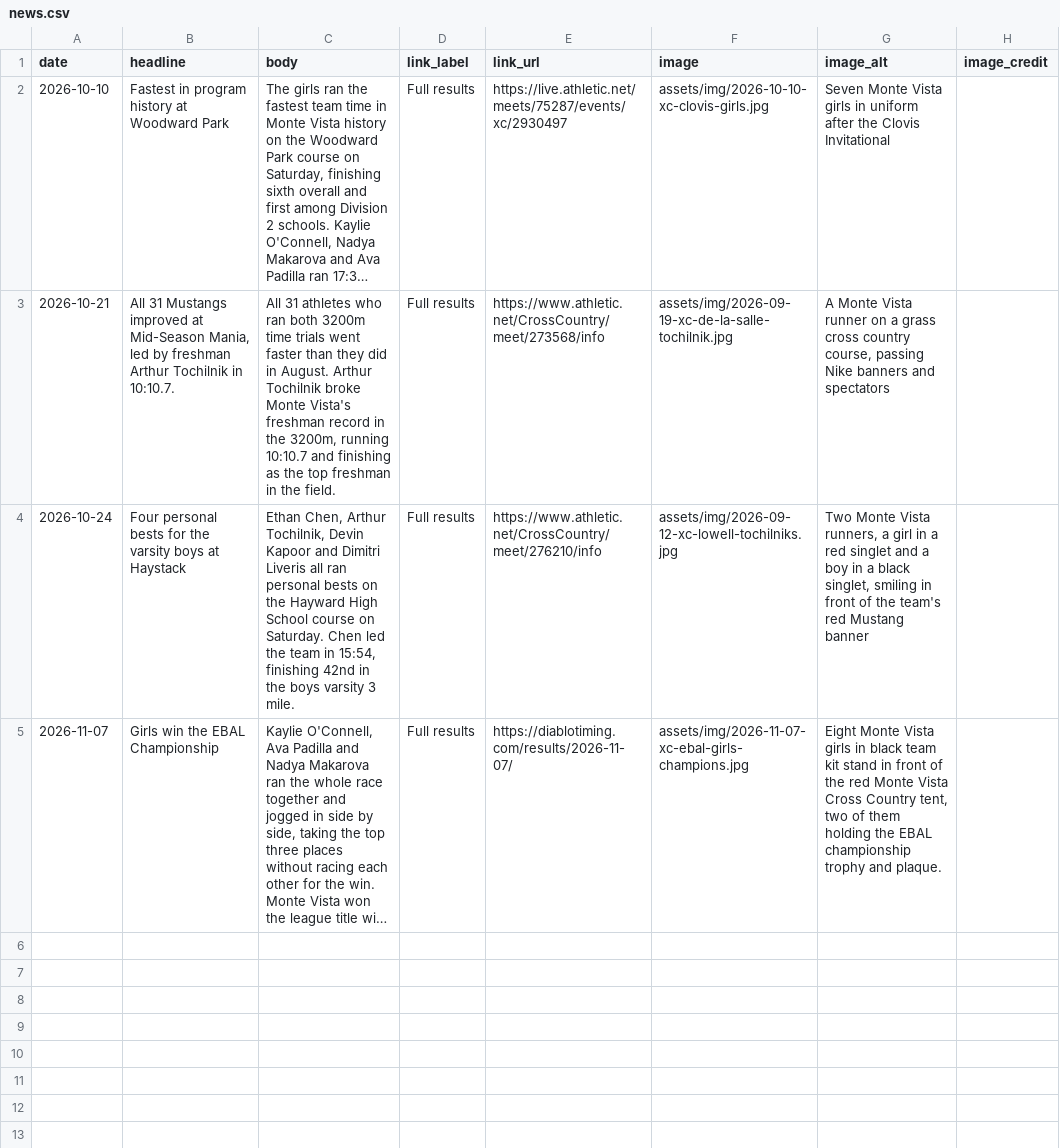
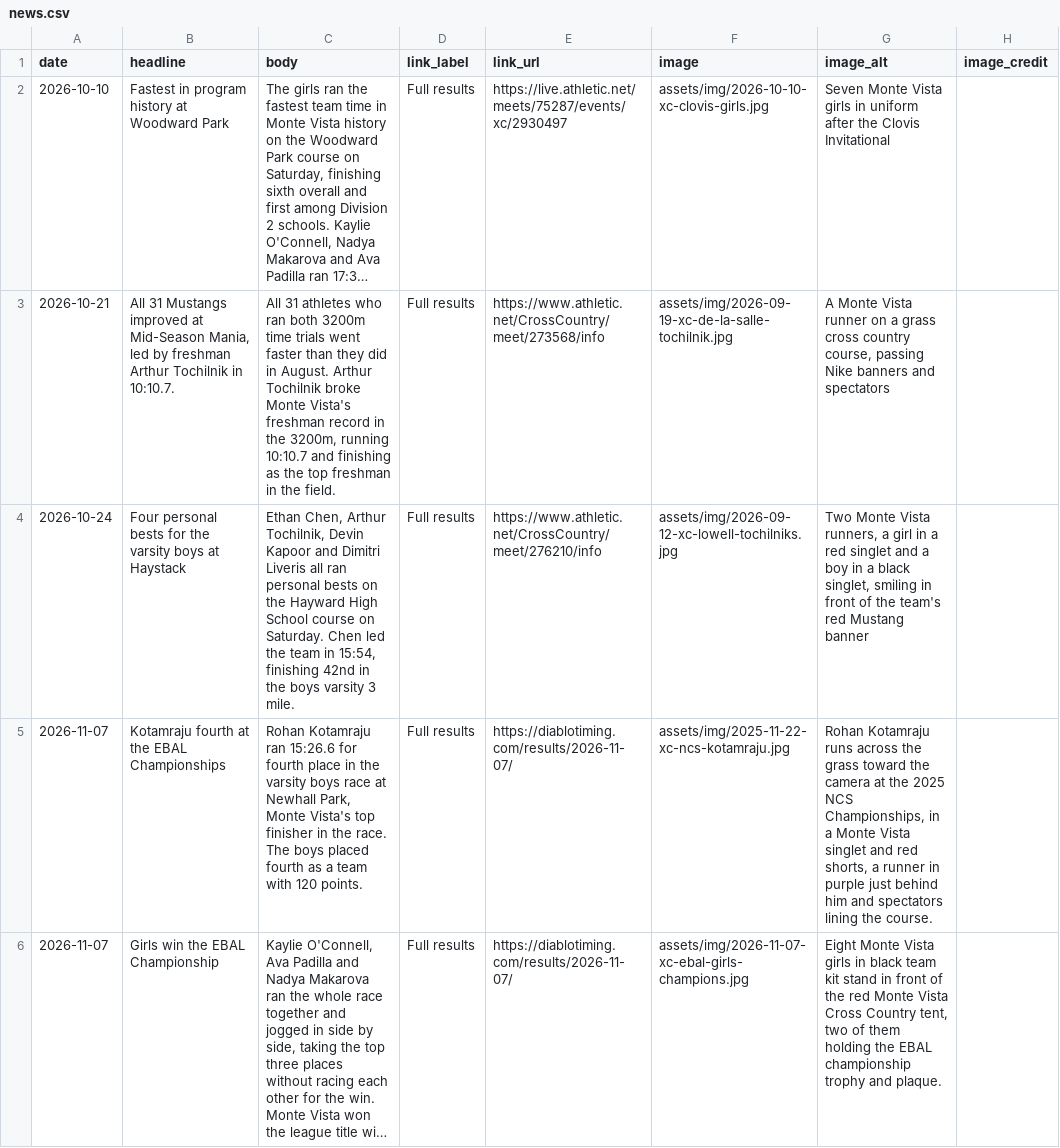
Before and after one commit to pwalesdi/mvxctf_website, a CSV file: assets/data/news.csv, drawn as a sheet; long unchanged cells end in …; the diff names each change by its address in the sheet, - before the commit and + after, or states it on an @@ line.

```diff
--- a/assets/data/news.csv
+++ b/assets/data/news.csv
+row 5: 2026-11-07 | Kotamraju fourth at the EBAL Championships | Rohan Kotamraju ran 15:26.6 for fourth place in the varsity boys race at Newhall Park, Monte Vista's top finisher in the race. The boys placed fourth as a team with 120 points. | Full results | https://diablotiming.com/results/2026-11-07/ | assets/img/2025-11-22-xc-ncs-kotamraju.jpg | Rohan Kotamraju runs across the grass toward the camera at the 2025 NCS Championships, in a Monte Vista singlet and red shorts, a runner in purple just behind him and spectators lining the course.
```
Also changed, not shown: 3 other files.
